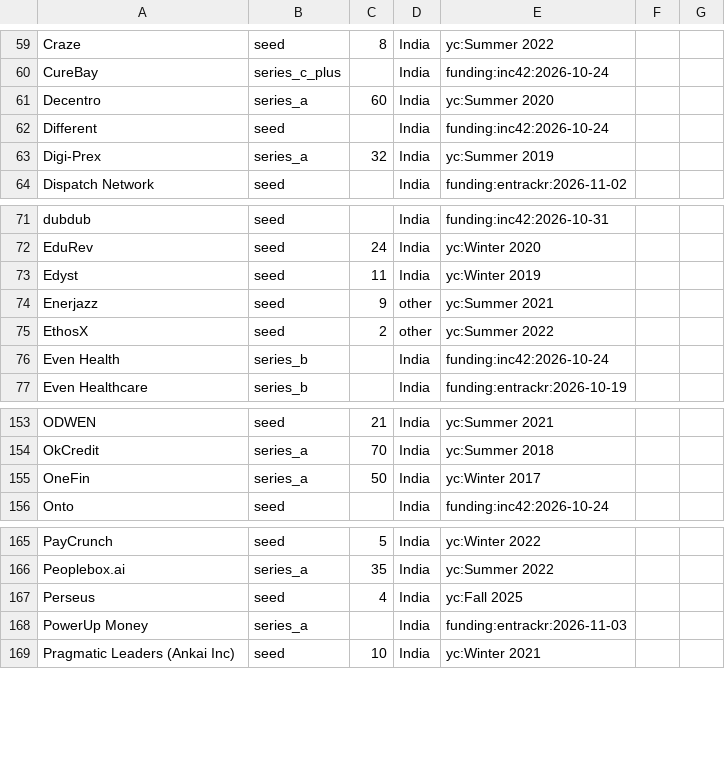
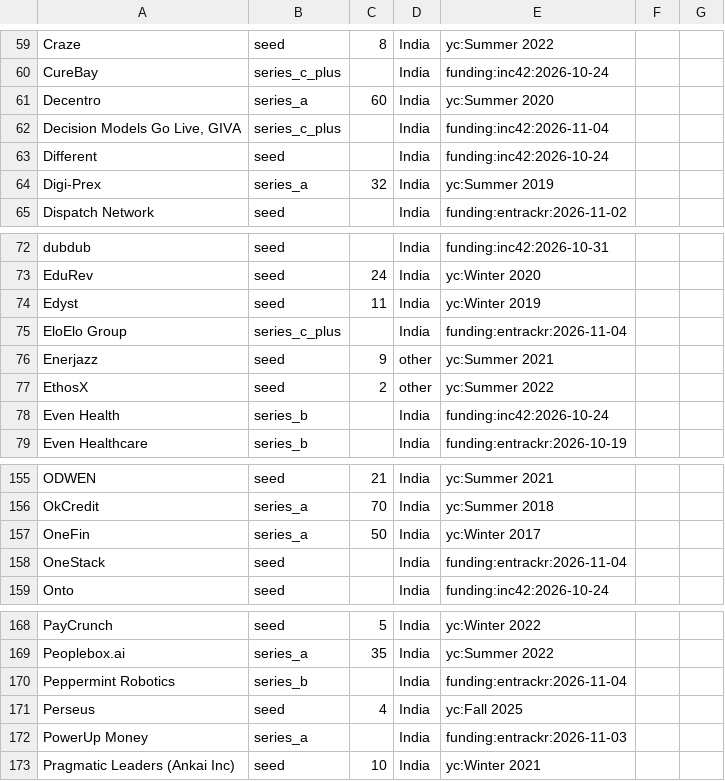
Before and after one commit to daivikawasthi01/JobRadar, a CSV file: config/company_meta.csv, drawn as a sheet; only a part is shown, gaps mark what is left out; the diff names each change by its address in the sheet, - before the commit and + after, or states it on an @@ line.

```diff
--- a/config/company_meta.csv
+++ b/config/company_meta.csv
+row 62: Decision Models Go Live, GIVA | series_c_plus |  | India | funding:inc42:2026-11-04
+row 75: EloElo Group | series_c_plus |  | India | funding:entrackr:2026-11-04
+row 158: OneStack | seed |  | India | funding:entrackr:2026-11-04
+row 170: Peppermint Robotics | series_b |  | India | funding:entrackr:2026-11-04
```
Also changed, not shown: config/inputs/funding_news.csv.
